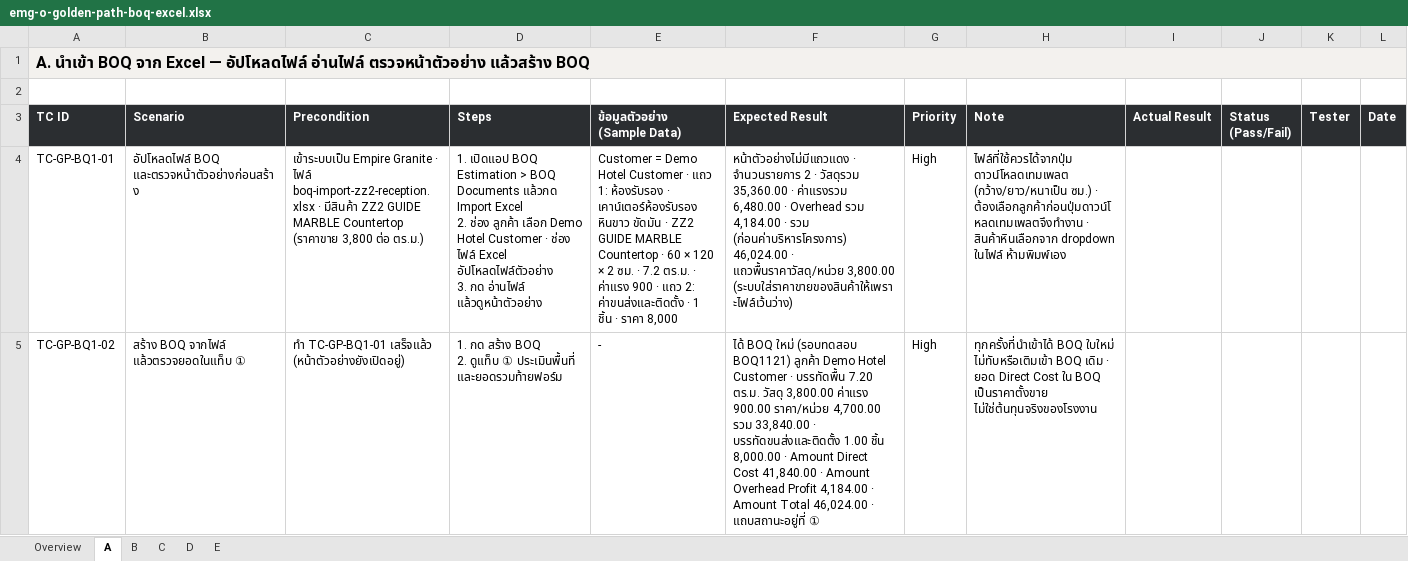
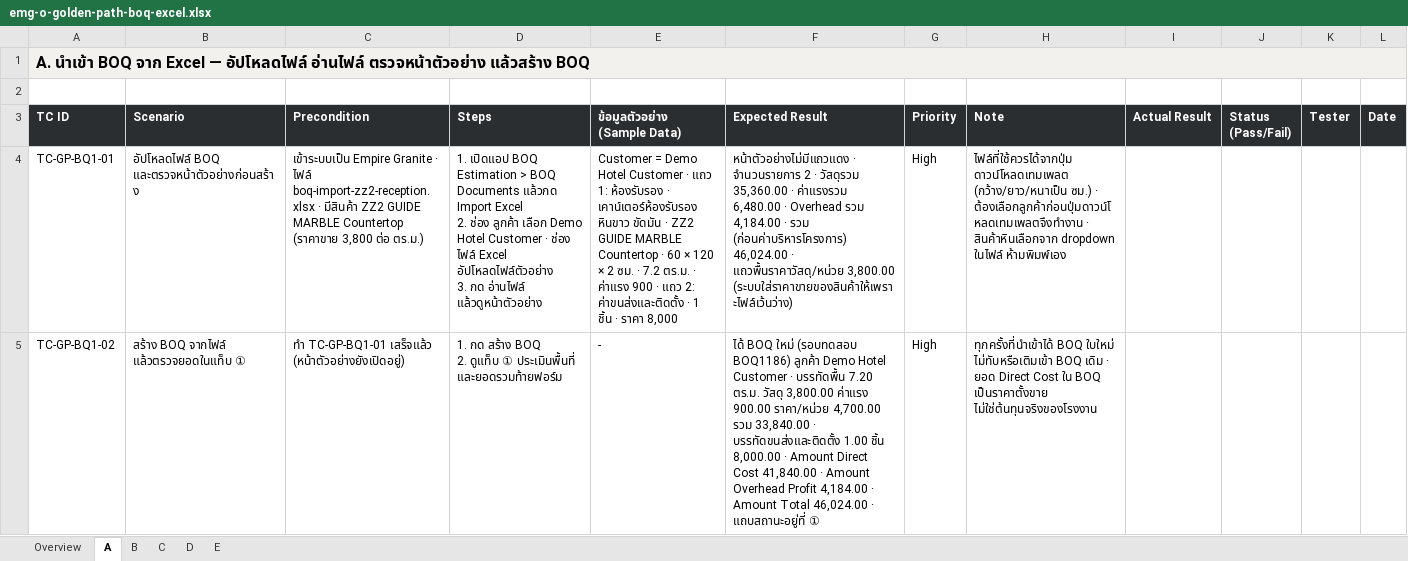
Before and after one commit to soodjarit/emg-o-portal, an Excel workbook: client-docs/test-cases/emg-o-golden-path-boq-excel.xlsx, sheet A, drawn as a sheet; values as stored, in another font and other column widths than the file's, no borders; the diff names each change by its address in the sheet, - before the commit and + after, or states it on an @@ line.

```diff
--- a/client-docs/test-cases/emg-o-golden-path-boq-excel.xlsx (sheet A)
+++ b/client-docs/test-cases/emg-o-golden-path-boq-excel.xlsx (sheet A)
-F5 (Expected Result): …ใหม่ (รอบทดสอบ BOQ1121) ลูกค้า Demo…
+F5 (Expected Result): …ใหม่ (รอบทดสอบ BOQ1186) ลูกค้า Demo…
```
Also changed, not shown: sheet E, sheet C, sheet D, sheet B, 26 other files.
